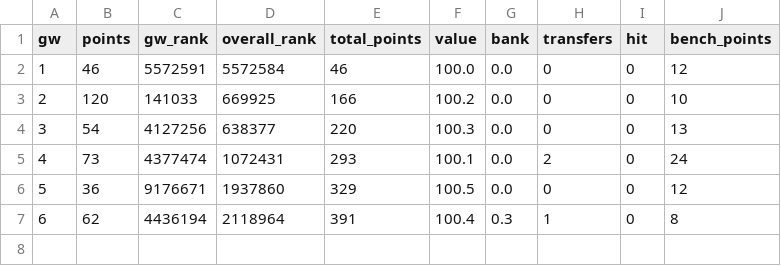
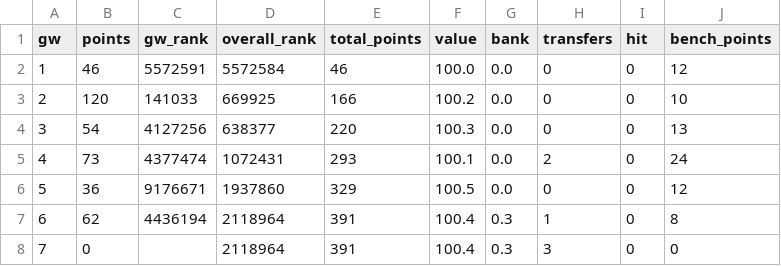
Before and after one commit to steinim/fpl-data, a CSV file: data/entry/history.csv, drawn as a sheet.

```diff
--- a/data/entry/history.csv
+++ b/data/entry/history.csv
@@ -7 +7,2 @@ gw,points,gw_rank,overall_rank,total_points,value,bank,transfers,hit,bench_point
 6,62,4436194,2118964,391,100.4,0.3,1,0,8
+7,0,,2118964,391,100.4,0.3,3,0,0
```
Also changed, not shown: data/events.csv, data/fixtures.csv, 12 other files.
